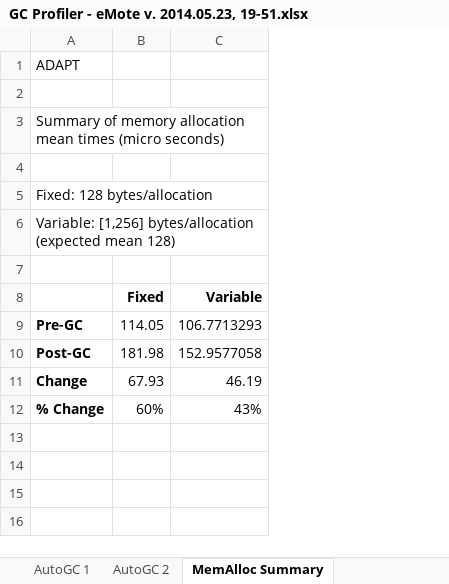
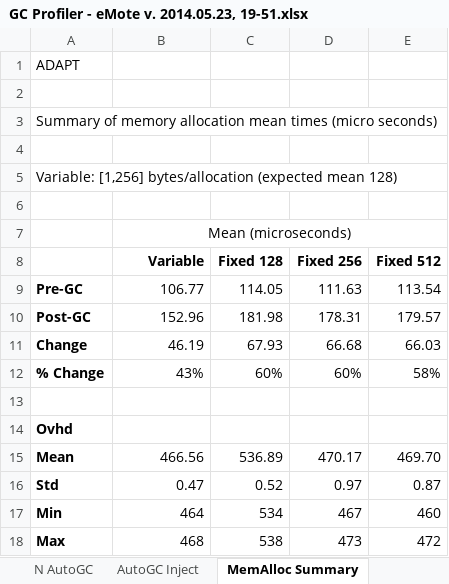
Before and after one commit to Samraksh/AppNotes, an Excel workbook: ADAPT/0 Utilities/GC Profiler/Analysis/GC Profiler - eMote v. 2014.05.23, 19-51.xlsx, sheet MemAlloc Summary, drawn as a sheet; values as stored, in another font and other column widths than the file's, no borders; removed rows and columns are numbered as before the commit, all else as after; the diff names each change by its address in the sheet, - before the commit and + after, or states it on an @@ line.

```diff
--- a/ADAPT/0 Utilities/GC Profiler/Analysis/GC Profiler - eMote v. 2014.05.23, 19-51.xlsx (sheet MemAlloc Summary)
+++ b/ADAPT/0 Utilities/GC Profiler/Analysis/GC Profiler - eMote v. 2014.05.23, 19-51.xlsx (sheet MemAlloc Summary)
-sheet tab: AutoGC 2
+sheet tab: AutoGC Inject
+sheet tab: N AutoGC
-column B (Fixed), rows 9-12: 114.05 | 181.98 | 67.93 | 60%
+column C (Fixed 128), rows 9-12: 114.05 | 181.98 | 67.93 | 60%
+column D (Fixed 256), rows 9-12: 111.63 | 178.31 | 66.68 | 60%
+column E (Fixed 512), rows 9-12: 113.54 | 179.57 | 66.03 | 58%
-row 5: Fixed: 128 bytes/allocation
+row 7:  | Mean (microseconds)
-B9 (Variable): 106.7713293
+B9 (Variable): 106.77
-B10 (Variable): 152.9577058
+B10 (Variable): 152.96
+row 13: (empty)
+row 14: Ovhd
+row 15: Mean | 466.56 | 536.89 | 470.17 | 469.70
+row 16: Std | 0.47 | 0.52 | 0.97 | 0.87
+row 17: Min | 464 | 534 | 467 | 460
+row 18: Max | 468 | 538 | 473 | 472
```
Also changed, not shown: sheet MemAlloc Var 1, sheet MemAlloc Fix 128(2), sheet MemAlloc Fix Force, sheet AutoGC Inject, other sheet tabs, formulas that keep their value, charts or pictures, 12 other files.
